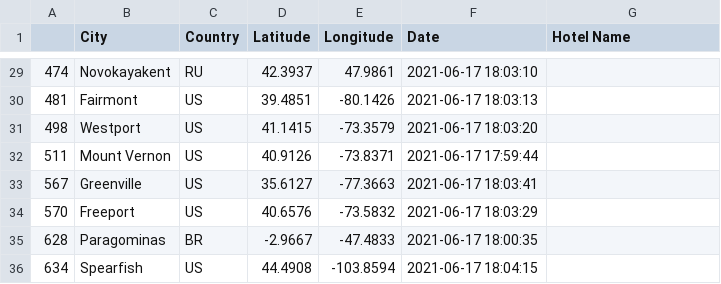
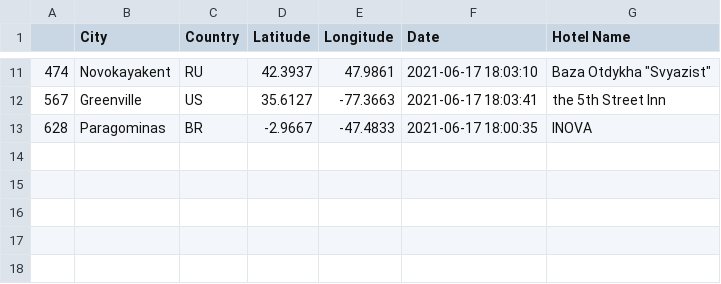
Before and after one commit to speedracer05/python-api-challenge, a CSV file: VacationPy/output_data/hotels_df.csv, drawn as a sheet; only a part is shown, gaps mark what is left out; the diff covers the shown part only.

```diff
--- a/VacationPy/output_data/hotels_df.csv
+++ b/VacationPy/output_data/hotels_df.csv
@@ -29,8 +11,3 @@
-474,Novokayakent,RU,42.3937,47.9861,2021-06-17 18:03:10,
-481,Fairmont,US,39.4851,-80.1426,2021-06-17 18:03:13,
-498,Westport,US,41.1415,-73.3579,2021-06-17 18:03:20,
-511,Mount Vernon,US,40.9126,-73.8371,2021-06-17 17:59:44,
-567,Greenville,US,35.6127,-77.3663,2021-06-17 18:03:41,
-570,Freeport,US,40.6576,-73.5832,2021-06-17 18:03:29,
-628,Paragominas,BR,-2.9667,-47.4833,2021-06-17 18:00:35,
-634,Spearfish,US,44.4908,-103.8594,2021-06-17 18:04:15,
+474,Novokayakent,RU,42.3937,47.9861,2021-06-17 18:03:10,"Baza Otdykha ""Svyazist"""
+567,Greenville,US,35.6127,-77.3663,2021-06-17 18:03:41,the 5th Street Inn
+628,Paragominas,BR,-2.9667,-47.4833,2021-06-17 18:00:35,INOVA
```
Also changed, not shown: 18 removed rows and 9 edited cells elsewhere in this file, 1 other file.
